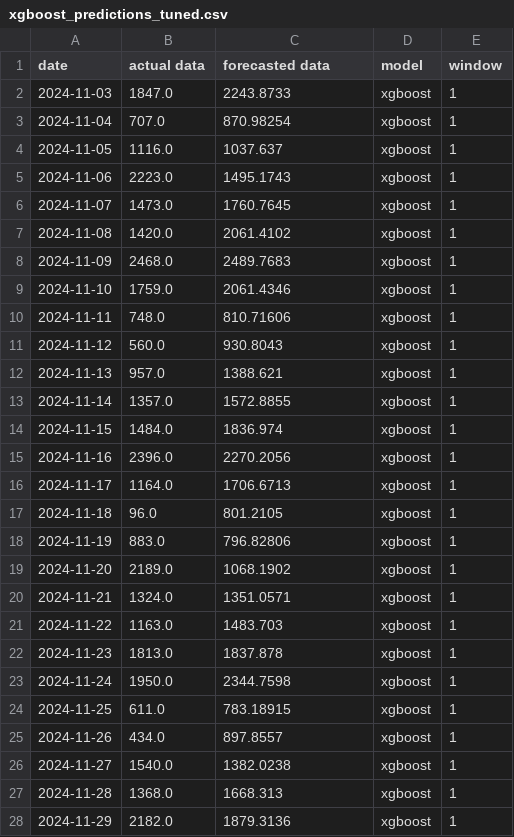
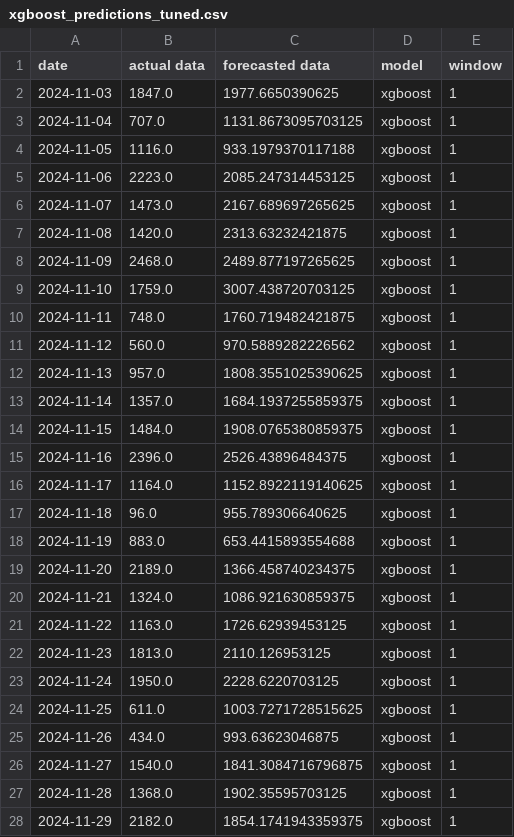
Before and after one commit to Mattytomo365/Comparative-Forecasting-Analysis, a CSV file: results/xgboost_predictions_tuned.csv, drawn as a sheet; only a part is shown; the diff covers the shown part only.

```diff
--- a/results/xgboost_predictions_tuned.csv
+++ b/results/xgboost_predictions_tuned.csv
@@ -1,28 +1,28 @@
 date,actual data,forecasted data,model,window
-2024-11-03,1847.0,2243.8733,xgboost,1
-2024-11-04,707.0,870.98254,xgboost,1
-2024-11-05,1116.0,1037.637,xgboost,1
-2024-11-06,2223.0,1495.1743,xgboost,1
-2024-11-07,1473.0,1760.7645,xgboost,1
-2024-11-08,1420.0,2061.4102,xgboost,1
-2024-11-09,2468.0,2489.7683,xgboost,1
-2024-11-10,1759.0,2061.4346,xgboost,1
-2024-11-11,748.0,810.71606,xgboost,1
-2024-11-12,560.0,930.8043,xgboost,1
-2024-11-13,957.0,1388.621,xgboost,1
-2024-11-14,1357.0,1572.8855,xgboost,1
-2024-11-15,1484.0,1836.974,xgboost,1
-2024-11-16,2396.0,2270.2056,xgboost,1
-2024-11-17,1164.0,1706.6713,xgboost,1
-2024-11-18,96.0,801.2105,xgboost,1
-2024-11-19,883.0,796.82806,xgboost,1
-2024-11-20,2189.0,1068.1902,xgboost,1
-2024-11-21,1324.0,1351.0571,xgboost,1
-2024-11-22,1163.0,1483.703,xgboost,1
-2024-11-23,1813.0,1837.878,xgboost,1
-2024-11-24,1950.0,2344.7598,xgboost,1
-2024-11-25,611.0,783.18915,xgboost,1
-2024-11-26,434.0,897.8557,xgboost,1
-2024-11-27,1540.0,1382.0238,xgboost,1
-2024-11-28,1368.0,1668.313,xgboost,1
-2024-11-29,2182.0,1879.3136,xgboost,1
+2024-11-03,1847.0,1977.6650390625,xgboost,1
+2024-11-04,707.0,1131.8673095703125,xgboost,1
+2024-11-05,1116.0,933.1979370117188,xgboost,1
+2024-11-06,2223.0,2085.247314453125,xgboost,1
+2024-11-07,1473.0,2167.689697265625,xgboost,1
+2024-11-08,1420.0,2313.63232421875,xgboost,1
+2024-11-09,2468.0,2489.877197265625,xgboost,1
+2024-11-10,1759.0,3007.438720703125,xgboost,1
+2024-11-11,748.0,1760.719482421875,xgboost,1
+2024-11-12,560.0,970.5889282226562,xgboost,1
+2024-11-13,957.0,1808.3551025390625,xgboost,1
+2024-11-14,1357.0,1684.1937255859375,xgboost,1
+2024-11-15,1484.0,1908.0765380859375,xgboost,1
+2024-11-16,2396.0,2526.43896484375,xgboost,1
+2024-11-17,1164.0,1152.8922119140625,xgboost,1
+2024-11-18,96.0,955.789306640625,xgboost,1
+2024-11-19,883.0,653.4415893554688,xgboost,1
+2024-11-20,2189.0,1366.458740234375,xgboost,1
+2024-11-21,1324.0,1086.921630859375,xgboost,1
+2024-11-22,1163.0,1726.62939453125,xgboost,1
+2024-11-23,1813.0,2110.126953125,xgboost,1
+2024-11-24,1950.0,2228.6220703125,xgboost,1
+2024-11-25,611.0,1003.7271728515625,xgboost,1
+2024-11-26,434.0,993.63623046875,xgboost,1
+2024-11-27,1540.0,1841.3084716796875,xgboost,1
+2024-11-28,1368.0,1902.35595703125,xgboost,1
+2024-11-29,2182.0,1854.1741943359375,xgboost,1
```
Also changed, not shown: 29 edited cells elsewhere in this file, results/lasso_predictions_baseline.csv, results/lasso_predictions_tuned.csv, 23 other files.
